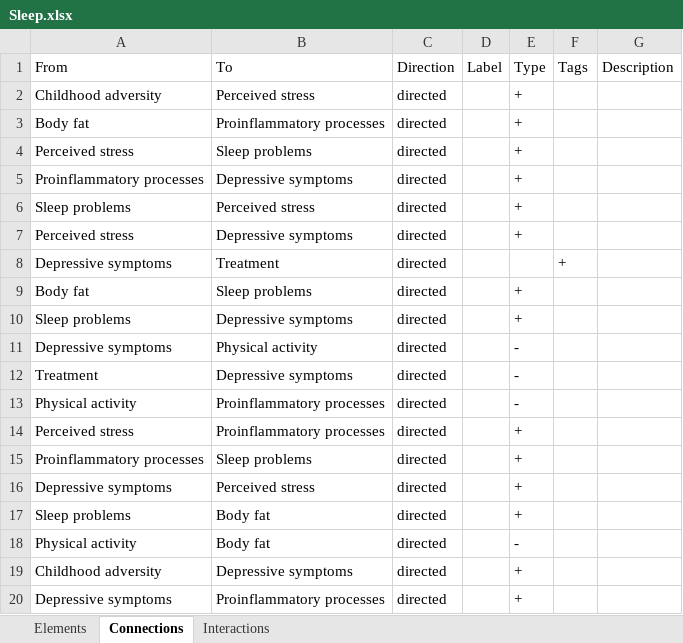
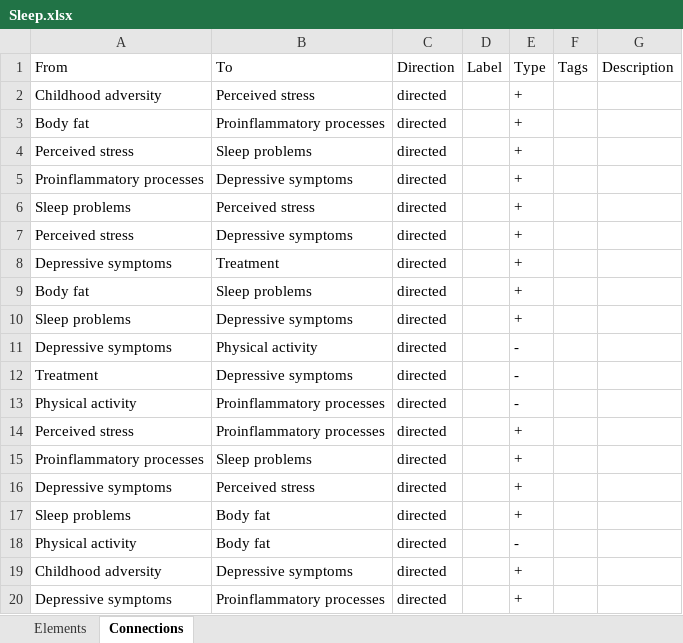
Before and after one commit to vvvasconcelos/SystemsInsightPipeline, an Excel workbook: tutorials/Sleep.xlsx, sheet Connections, drawn as a sheet; values as stored, in another font and other column widths than the file's, no borders; the diff names each change by its address in the sheet, - before the commit and + after, or states it on an @@ line.

```diff
--- a/tutorials/Sleep.xlsx (sheet Connections)
+++ b/tutorials/Sleep.xlsx (sheet Connections)
-sheet tab: Interactions
-E8: (empty)
+E8: +
-F8: +
+F8: (empty)
```
Also changed, not shown: sheet Elements, 11 other files.
